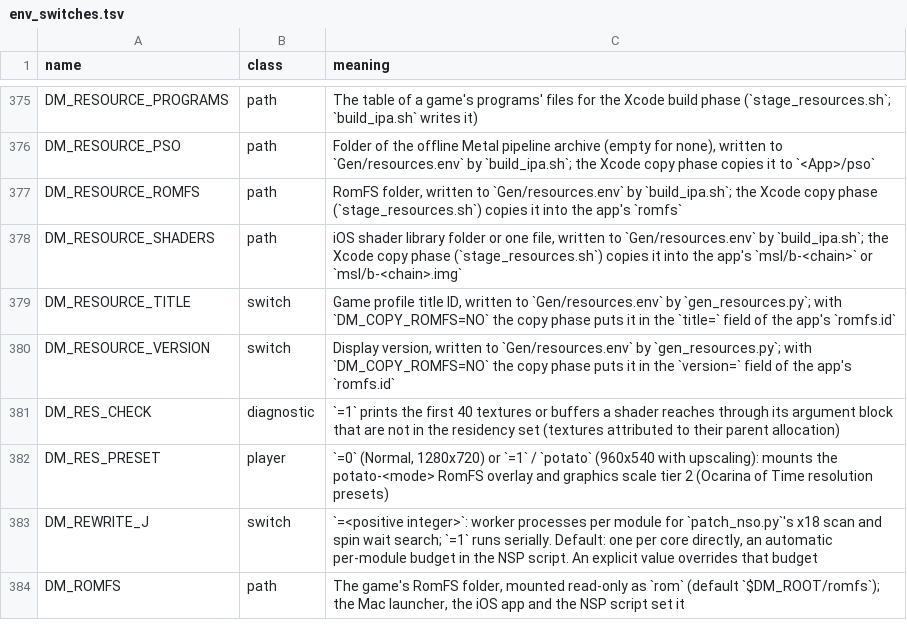
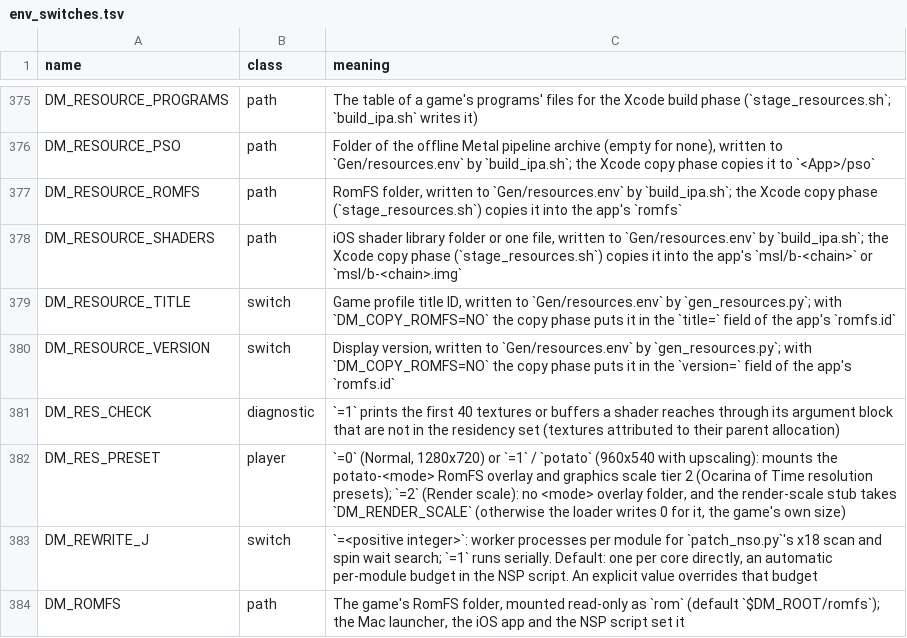
Before and after one commit to LeoGeneret/GreenKid-MV, a TSV file: docs/env_switches.tsv, drawn as a sheet; only a part is shown, gaps mark what is left out.

```diff
--- a/docs/env_switches.tsv
+++ b/docs/env_switches.tsv
@@ -381,3 +381,3 @@ DM_RESOURCE_VERSION	switch	Display version, written to `Gen/resources.env` by `g
 DM_RES_CHECK	diagnostic	`=1` prints the first 40 textures or buffers a shader reaches through its argument block that are not in the residency set (textures attributed to their parent allocation)
-DM_RES_PRESET	player	`=0` (Normal, 1280x720) or `=1` / `potato` (960x540 with upscaling): mounts the potato-<mode> RomFS overlay and graphics scale tier 2 (Ocarina of Time resolution presets)
+DM_RES_PRESET	player	`=0` (Normal, 1280x720) or `=1` / `potato` (960x540 with upscaling): mounts the potato-<mode> RomFS overlay and graphics scale tier 2 (Ocarina of Time resolution presets); `=2` (Render scale): no <mode> overlay folder, and the render-scale stub takes `DM_RENDER_SCALE` (otherwise the loader writes 0 for it, the game's own size)
 DM_REWRITE_J	switch	`=<positive integer>`: worker processes per module for `patch_nso.py`'s x18 scan and spin wait search; `=1` runs serially. Default: one per core directly, an automatic per-module budget in the NSP script. An explicit value overrides that budget
```
Also changed, not shown: dm/games/0400486024DEC000/game.tsv, dm/games/settings.tsv, 9 other files.
